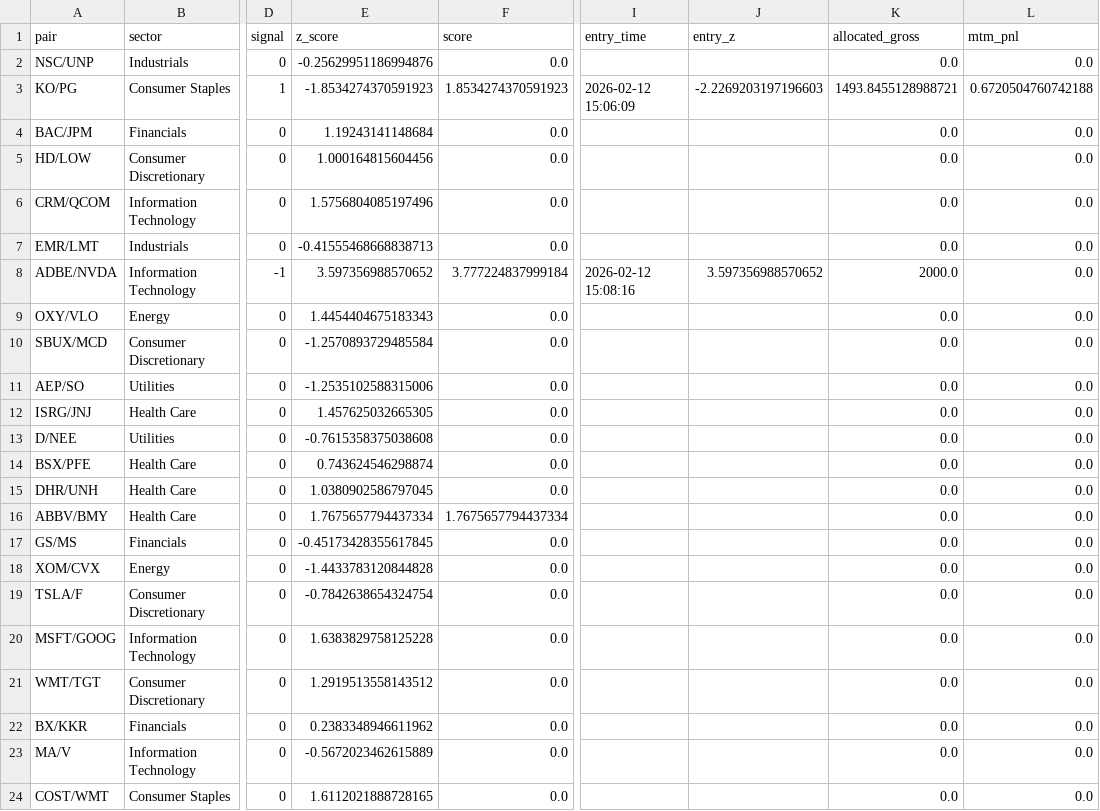
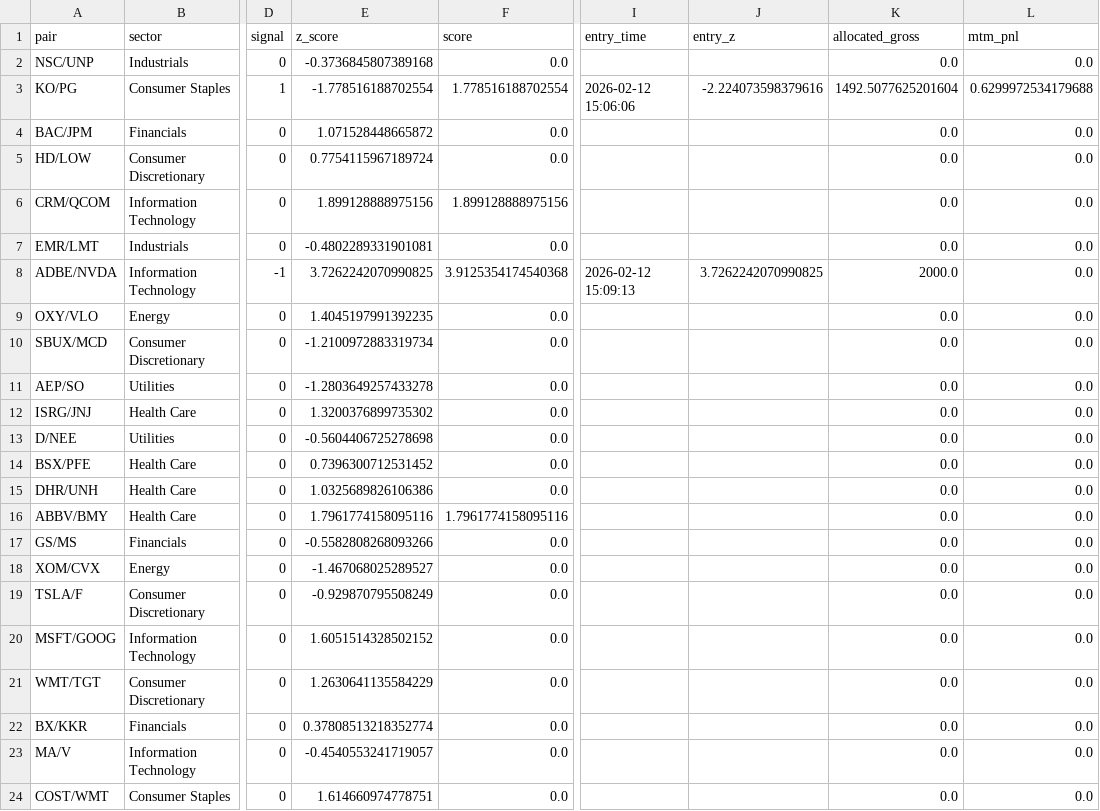
Before and after one commit to AidanJaghab/stat_arb, a CSV file: live_feed/positions.csv, drawn as a sheet; only a part is shown, gaps mark what is left out; the diff names each change by its address in the sheet, - before the commit and + after, or states it on an @@ line.

```diff
--- a/live_feed/positions.csv
+++ b/live_feed/positions.csv
-E2 (z_score): -0.25629951186994876
+E2 (z_score): -0.3736845807389168
-E3 (z_score): -1.8534274370591923
+E3 (z_score): -1.778516188702554
-F3 (score): 1.8534274370591923
+F3 (score): 1.778516188702554
-I3 (entry_time): 2026-02-12 15:06:09
+I3 (entry_time): 2026-02-12 15:06:06
-J3 (entry_z): -2.2269203197196603
+J3 (entry_z): -2.224073598379616
-K3 (allocated_gross): 1493.8455128988721
+K3 (allocated_gross): 1492.5077625201604
-L3 (mtm_pnl): 0.6720504760742188
+L3 (mtm_pnl): 0.6299972534179688
-E4 (z_score): 1.19243141148684
+E4 (z_score): 1.071528448665872
-E5 (z_score): 1.000164815604456
+E5 (z_score): 0.7754115967189724
-E6 (z_score): 1.5756804085197496
+E6 (z_score): 1.899128888975156
-F6 (score): 0.0
+F6 (score): 1.899128888975156
-E7 (z_score): -0.41555468668838713
+E7 (z_score): -0.4802289331901081
-E8 (z_score): 3.597356988570652
+E8 (z_score): 3.7262242070990825
-F8 (score): 3.777224837999184
+F8 (score): 3.9125354174540368
-I8 (entry_time): 2026-02-12 15:08:16
+I8 (entry_time): 2026-02-12 15:09:13
-J8 (entry_z): 3.597356988570652
+J8 (entry_z): 3.7262242070990825
-E9 (z_score): 1.4454404675183343
+E9 (z_score): 1.4045197991392235
-E10 (z_score): -1.2570893729485584
+E10 (z_score): -1.2100972883319734
-E11 (z_score): -1.2535102588315006
+E11 (z_score): -1.2803649257433278
-E12 (z_score): 1.457625032665305
+E12 (z_score): 1.3200376899735302
-E13 (z_score): -0.7615358375038608
+E13 (z_score): -0.5604406725278698
-E14 (z_score): 0.743624546298874
+E14 (z_score): 0.7396300712531452
-E15 (z_score): 1.0380902586797045
+E15 (z_score): 1.0325689826106386
-E16 (z_score): 1.7675657794437334
+E16 (z_score): 1.7961774158095116
-F16 (score): 1.7675657794437334
+F16 (score): 1.7961774158095116
-E17 (z_score): -0.45173428355617845
+E17 (z_score): -0.5582808268093266
-E18 (z_score): -1.4433783120844828
+E18 (z_score): -1.467068025289527
-E19 (z_score): -0.7842638654324754
+E19 (z_score): -0.929870795508249
-E20 (z_score): 1.6383829758125228
+E20 (z_score): 1.6051514328502152
-E21 (z_score): 1.2919513558143512
+E21 (z_score): 1.2630641135584229
-E22 (z_score): 0.2383348946611962
+E22 (z_score): 0.37808513218352774
-E23 (z_score): -0.5672023462615889
+E23 (z_score): -0.4540553241719057
-E24 (z_score): 1.6112021888728165
+E24 (z_score): 1.614660974778751
```
Also changed, not shown: live_feed/signals.csv, 1 other file.
